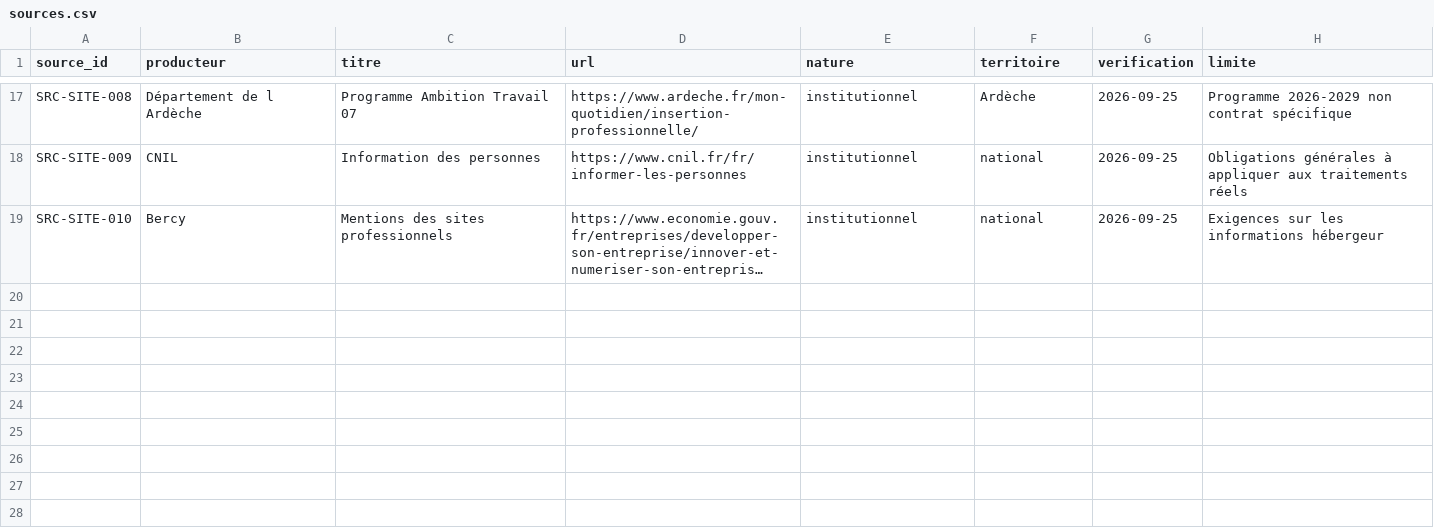
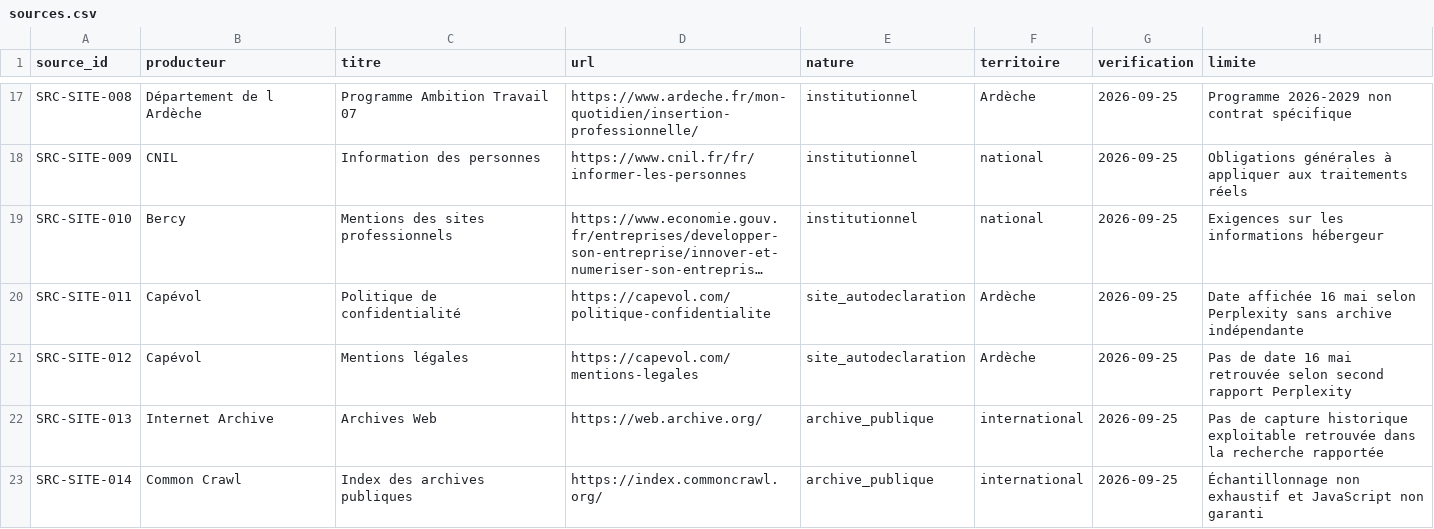
Before and after one commit to Muse-IRS/ardeche-rsa-insertion-parcours-observatoire-public, a CSV file: data/sources.csv, drawn as a sheet; only a part is shown, gaps mark what is left out; long unchanged cells end in …; the diff names each change by its address in the sheet, - before the commit and + after, or states it on an @@ line.

Commit message:
audit: rectifier le périmètre de la date du 16 mai sur Capévol

```diff
--- a/data/sources.csv
+++ b/data/sources.csv
+row 20: SRC-SITE-011 | Capévol | Politique de confidentialité | https://capevol.com/politique-confidentialite | site_autodeclaration | Ardèche | 2026-09-25 | Date affichée 16 mai selon Perplexity sans archive indépendante
+row 21: SRC-SITE-012 | Capévol | Mentions légales | https://capevol.com/mentions-legales | site_autodeclaration | Ardèche | 2026-09-25 | Pas de date 16 mai retrouvée selon second rapport Perplexity
+row 22: SRC-SITE-013 | Internet Archive | Archives Web | https://web.archive.org/ | archive_publique | international | 2026-09-25 | Pas de capture historique exploitable retrouvée dans la recherche rapportée
+row 23: SRC-SITE-014 | Common Crawl | Index des archives publiques | https://index.commoncrawl.org/ | archive_publique | international | 2026-09-25 | Échantillonnage non exhaustif et JavaScript non garanti
```
Also changed, not shown: data/claims.csv, 2 other files.
